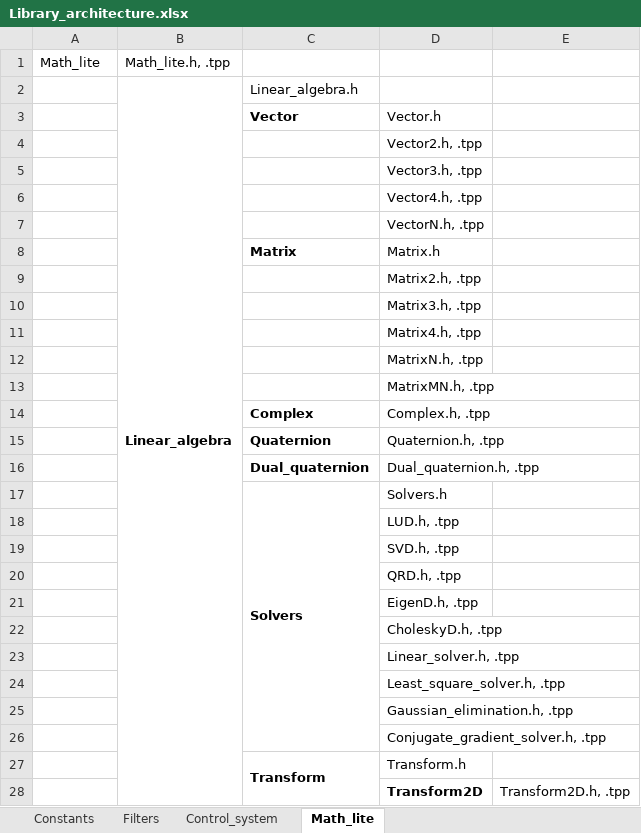
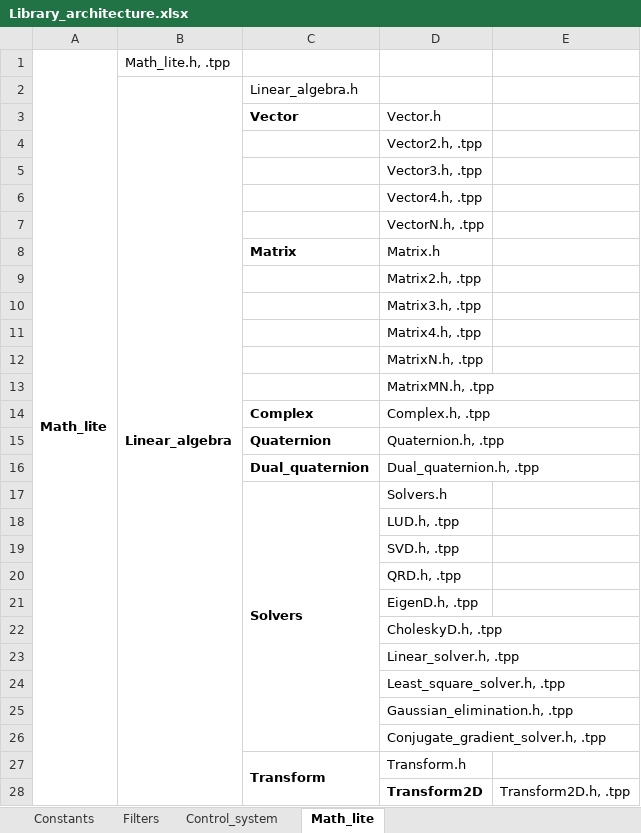
Before and after one commit to bhanu29180/Drivers, an Excel workbook: lib/Library_architecture.xlsx, sheet Math_lite, drawn as a sheet; only a part is shown; values as stored, in another font and other column widths than the file's, no borders; the diff covers the shown part only; the diff names each change by its address in the sheet, - before the commit and + after, or states it on an @@ line.

```diff
--- a/lib/Library_architecture.xlsx (sheet Math_lite)
+++ b/lib/Library_architecture.xlsx (sheet Math_lite)
-A1 bold: off
+A1 bold: on
+A1:A92 merged
```
Also changed, not shown: merged cells elsewhere in this sheet, sheet Filters, sheet Control_system, sheet Constants, 9 other files.
